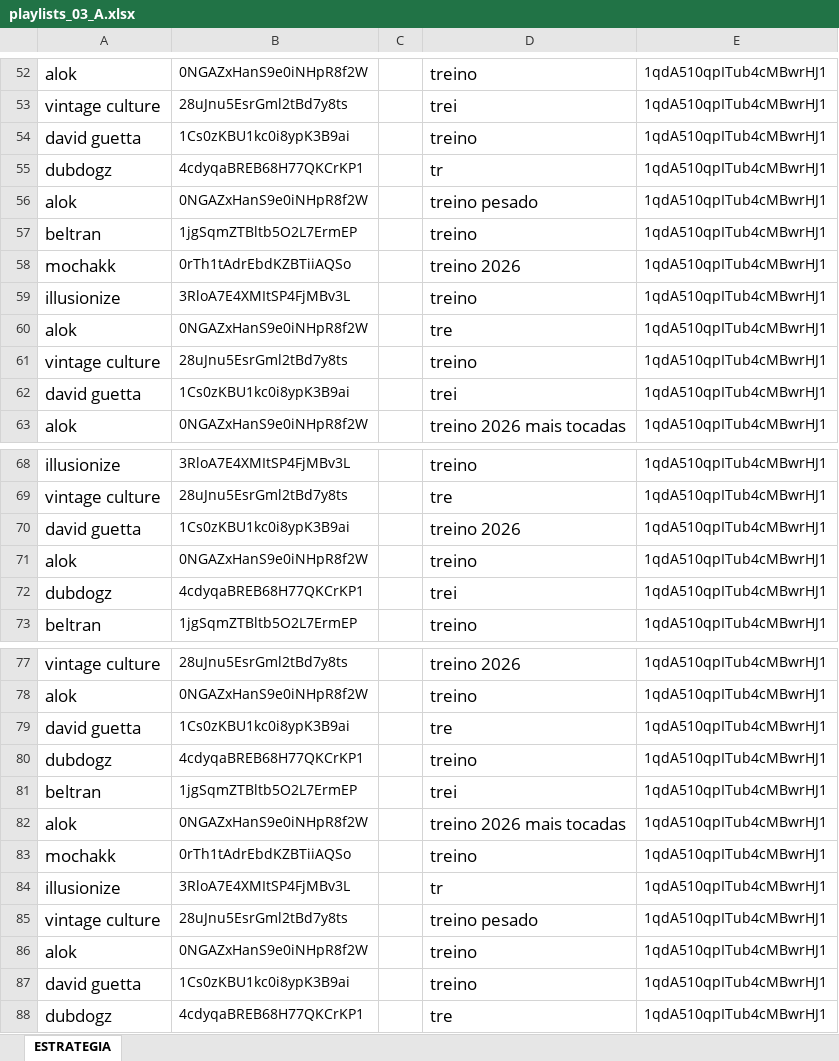
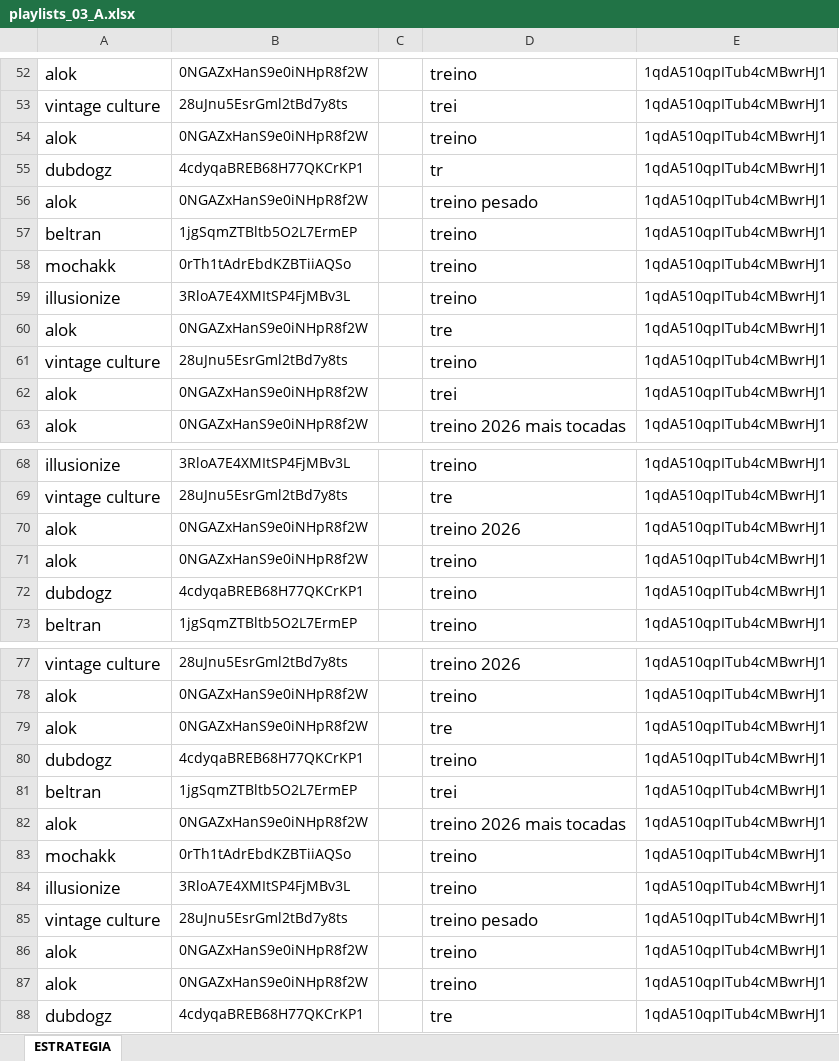
Before and after one commit to xalalala/auto_files, an Excel workbook: playlists_03_A.xlsx, sheet ESTRATEGIA, drawn as a sheet; only a part is shown, gaps mark what is left out; values as stored, in another font and other column widths than the file's, no borders; charts and pictures not drawn; removed rows and columns are numbered as before the commit, all else as after; the diff covers the shown part only; the diff names each change by its address in the sheet, - before the commit and + after, or states it on an @@ line.

```diff
--- a/playlists_03_A.xlsx (sheet ESTRATEGIA)
+++ b/playlists_03_A.xlsx (sheet ESTRATEGIA)
-A54: david guetta
+A54: alok
-B54: 1Cs0zKBU1kc0i8ypK3B9ai
+B54: 0NGAZxHanS9e0iNHpR8f2W
-row 58: mochakk | 0rTh1tAdrEbdKZBTiiAQSo |  | treino 2026 | 1qdA510qpITub4cMBwrHJ1
+row 58: mochakk | 0rTh1tAdrEbdKZBTiiAQSo |  | treino | 1qdA510qpITub4cMBwrHJ1
-A62: david guetta
+A62: alok
-B62: 1Cs0zKBU1kc0i8ypK3B9ai
+B62: 0NGAZxHanS9e0iNHpR8f2W
-A70: david guetta
+A70: alok
-B70: 1Cs0zKBU1kc0i8ypK3B9ai
+B70: 0NGAZxHanS9e0iNHpR8f2W
-row 72: dubdogz | 4cdyqaBREB68H77QKCrKP1 |  | trei | 1qdA510qpITub4cMBwrHJ1
+row 72: dubdogz | 4cdyqaBREB68H77QKCrKP1 |  | treino | 1qdA510qpITub4cMBwrHJ1
-A79: david guetta
+A79: alok
-B79: 1Cs0zKBU1kc0i8ypK3B9ai
+B79: 0NGAZxHanS9e0iNHpR8f2W
-row 84: illusionize | 3RloA7E4XMItSP4FjMBv3L |  | tr | 1qdA510qpITub4cMBwrHJ1
+row 84: illusionize | 3RloA7E4XMItSP4FjMBv3L |  | treino | 1qdA510qpITub4cMBwrHJ1
-A87: david guetta
+A87: alok
-B87: 1Cs0zKBU1kc0i8ypK3B9ai
+B87: 0NGAZxHanS9e0iNHpR8f2W
```
Also changed, not shown: 8 added rows, 8 removed rows and 40 edited cells elsewhere in this sheet.
